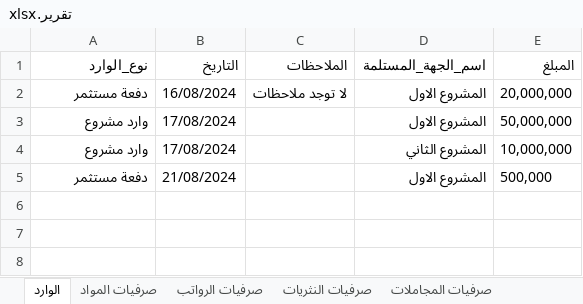
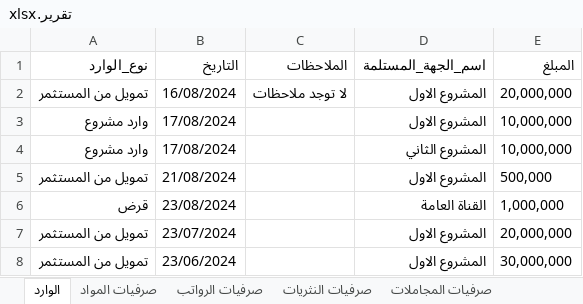
Before and after one commit to it2121/ExpensesSys, an Excel workbook: ExpensesSys/Images/تقرير.xlsx, sheet الوارد, drawn as a sheet; values as stored, in another font and other column widths than the file's, no borders; table styles not drawn; the diff names each change by its address in the sheet, - before the commit and + after, or states it on an @@ line.

```diff
--- a/ExpensesSys/Images/تقرير.xlsx (sheet الوارد)
+++ b/ExpensesSys/Images/تقرير.xlsx (sheet الوارد)
-A2 (نوع_الوارد): دفعة مستثمر
+A2 (نوع_الوارد): تمويل من المستثمر
-E3 (المبلغ): 50,000,000
+E3 (المبلغ): 10,000,000
-A5 (نوع_الوارد): دفعة مستثمر
+A5 (نوع_الوارد): تمويل من المستثمر
+row 6: قرض | 23/08/2024 |  | القناة العامة | 1,000,000
+row 7: تمويل من المستثمر | 23/07/2024 |  | المشروع الاول | 20,000,000
+row 8: تمويل من المستثمر | 23/06/2024 |  | المشروع الاول | 30,000,000
```
Also changed, not shown: sheet صرفيات الرواتب, sheet صرفيات المواد, sheet صرفيات المجاملات, sheet صرفيات النثريات, 30 other files.
